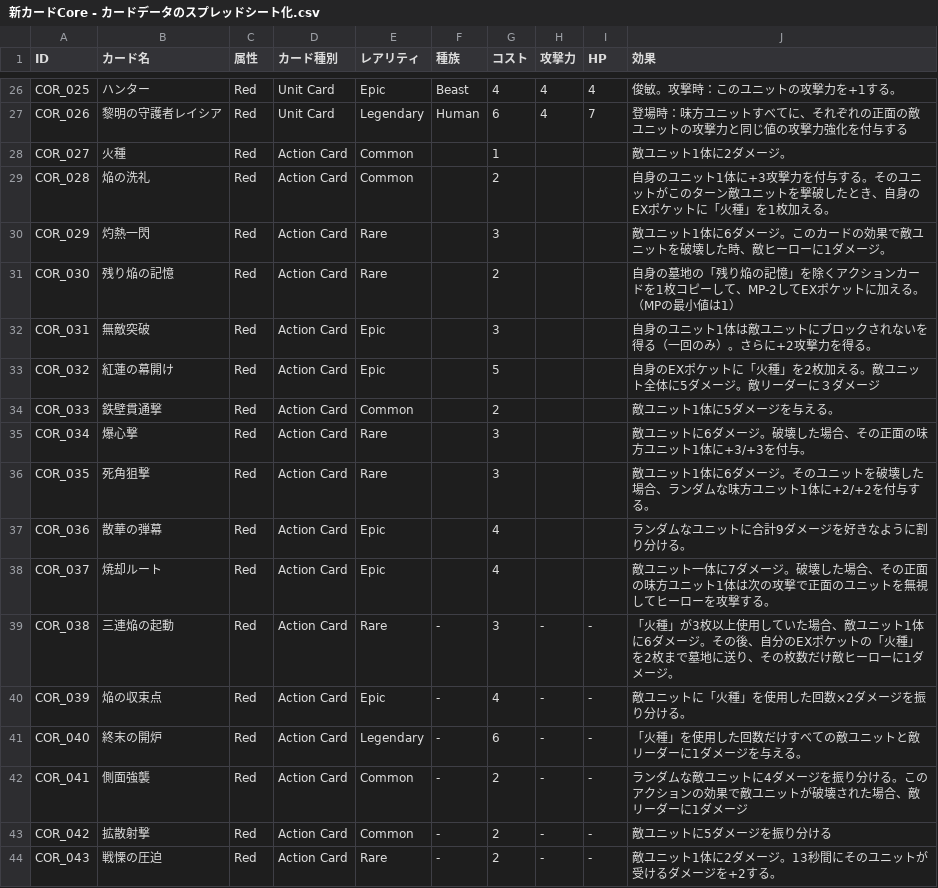
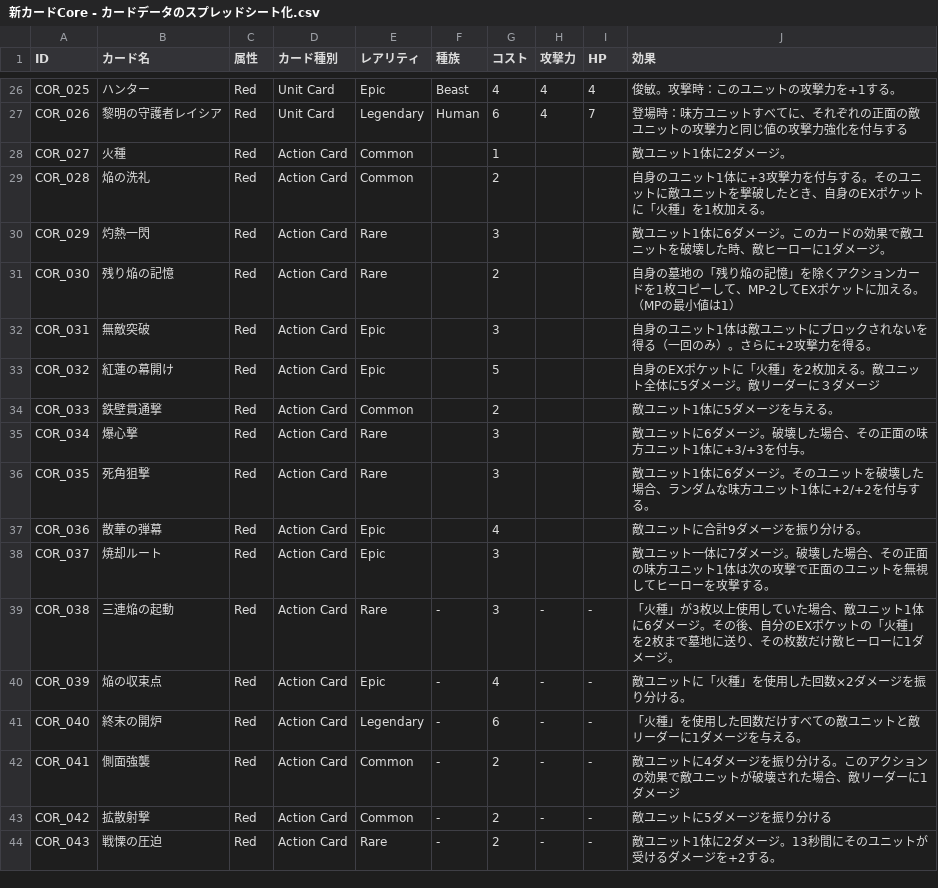
Before and after one commit to HirotoOyanagi/teppen-dev, a CSV file: public/新カードCore - カードデータのスプレッドシート化.csv, drawn as a sheet; only a part is shown, gaps mark what is left out.

```diff
--- a/public/新カードCore - カードデータのスプレッドシート化.csv
+++ b/public/新カードCore - カードデータのスプレッドシート化.csv
@@ -28,3 +28,3 @@ COR_026,黎明の守護者レイシア,Red,Unit Card,Legendary,Human,6,4,7,登
 COR_027,火種,Red,Action Card,Common,,1,,,敵ユニット1体に2ダメージ。
-COR_028,焔の洗礼,Red,Action Card,Common,,2,,,自身のユニット1体に+3攻撃力を付与する。そのユニットがこのターン敵ユニットを撃破したとき、自身のEXポケットに「火種」を1枚加える。
+COR_028,焔の洗礼,Red,Action Card,Common,,2,,,自身のユニット1体に+3攻撃力を付与する。そのユニットに敵ユニットを撃破したとき、自身のEXポケットに「火種」を1枚加える。
 COR_029,灼熱一閃,Red,Action Card,Rare,,3,,,敵ユニット1体に6ダメージ。このカードの効果で敵ユニットを破壊した時、敵ヒーローに1ダメージ。
@@ -36,4 +36,4 @@ COR_034,爆心撃,Red,Action Card,Rare,,3,,,敵ユニットに6ダメージ。
 COR_035,死角狙撃,Red,Action Card,Rare,,3,,,敵ユニット1体に6ダメージ。そのユニットを破壊した場合、ランダムな味方ユニット1体に+2/+2を付与する。
-COR_036,散華の弾幕,Red,Action Card,Epic,,4,,,ランダムなユニットに合計9ダメージを好きなように割り分ける。
-COR_037,焼却ルート,Red,Action Card,Epic,,4,,,敵ユニット一体に7ダメージ。破壊した場合、その正面の味方ユニット1体は次の攻撃で正面のユニットを無視してヒーローを攻撃する。
+COR_036,散華の弾幕,Red,Action Card,Epic,,4,,,敵ユニットに合計9ダメージを振り分ける。
+COR_037,焼却ルート,Red,Action Card,Epic,,3,,,敵ユニット一体に7ダメージ。破壊した場合、その正面の味方ユニット1体は次の攻撃で正面のユニットを無視してヒーローを攻撃する。
 COR_038,三連焔の起動,Red,Action Card,Rare,-,3,-,-,「火種」が3枚以上使用していた場合、敵ユニット1体に6ダメージ。その後、自分のEXポケットの「火種」を2枚まで墓地に送り、その枚数だけ敵ヒーローに1ダメージ。
@@ -41,3 +41,3 @@ COR_039,焔の収束点,Red,Action Card,Epic,-,4,-,-,敵ユニットに「火種
 COR_040,終末の開炉,Red,Action Card,Legendary,-,6,-,-,「火種」を使用した回数だけすべての敵ユニットと敵リーダーに1ダメージを与える。
-COR_041,側面強襲,Red,Action Card,Common,-,2,-,-,ランダムな敵ユニットに4ダメージを振り分ける。このアクションの効果で敵ユニットが破壊された場合、敵リーダーに1ダメージ
+COR_041,側面強襲,Red,Action Card,Common,-,2,-,-,敵ユニットに4ダメージを振り分ける。このアクションの効果で敵ユニットが破壊された場合、敵リーダーに1ダメージ
 COR_042,拡散射撃,Red,Action Card,Common,-,2,-,-,敵ユニットに5ダメージを振り分ける
```
Also changed, not shown: 3 other files.
